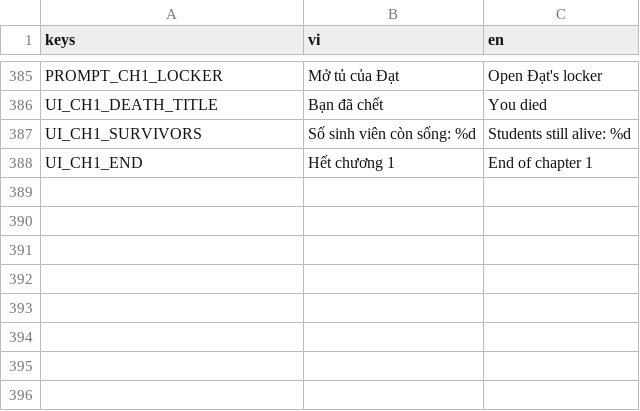
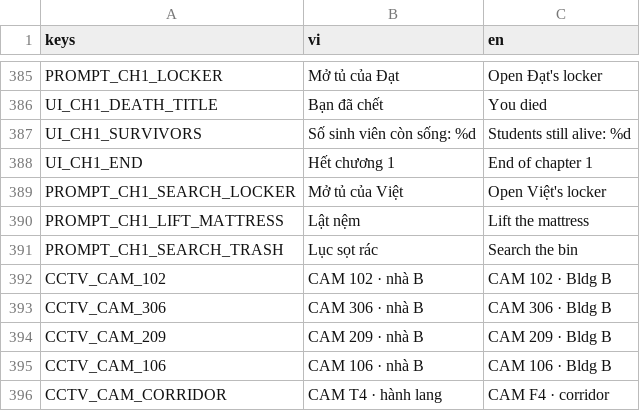
Before and after one commit to haruki2708/ky-tuc-xa-sau-12-gio, a CSV file: game/localization/strings.csv, drawn as a sheet; only a part is shown, gaps mark what is left out; the diff names each change by its address in the sheet, - before the commit and + after, or states it on an @@ line.

```diff
--- a/game/localization/strings.csv
+++ b/game/localization/strings.csv
+row 389: PROMPT_CH1_SEARCH_LOCKER | Mở tủ của Việt | Open Việt's locker
+row 390: PROMPT_CH1_LIFT_MATTRESS | Lật nệm | Lift the mattress
+row 391: PROMPT_CH1_SEARCH_TRASH | Lục sọt rác | Search the bin
+row 392: CCTV_CAM_102 | CAM 102 · nhà B | CAM 102 · Bldg B
+row 393: CCTV_CAM_306 | CAM 306 · nhà B | CAM 306 · Bldg B
+row 394: CCTV_CAM_209 | CAM 209 · nhà B | CAM 209 · Bldg B
+row 395: CCTV_CAM_106 | CAM 106 · nhà B | CAM 106 · Bldg B
+row 396: CCTV_CAM_CORRIDOR | CAM T4 · hành lang | CAM F4 · corridor
```
Also changed, not shown: 5 other files.
